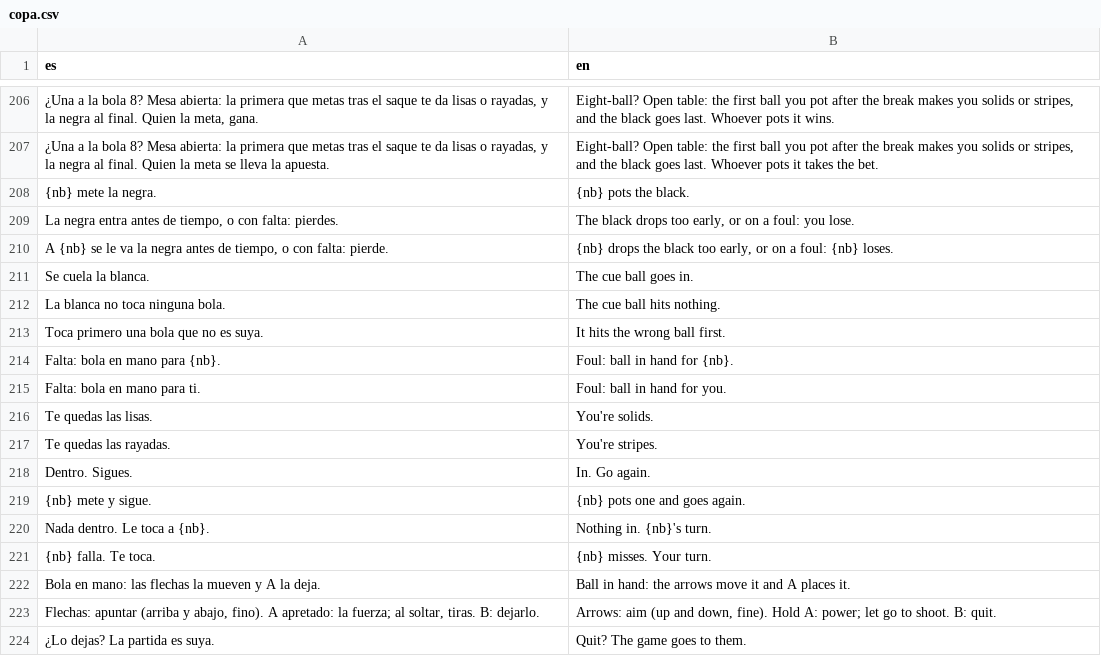
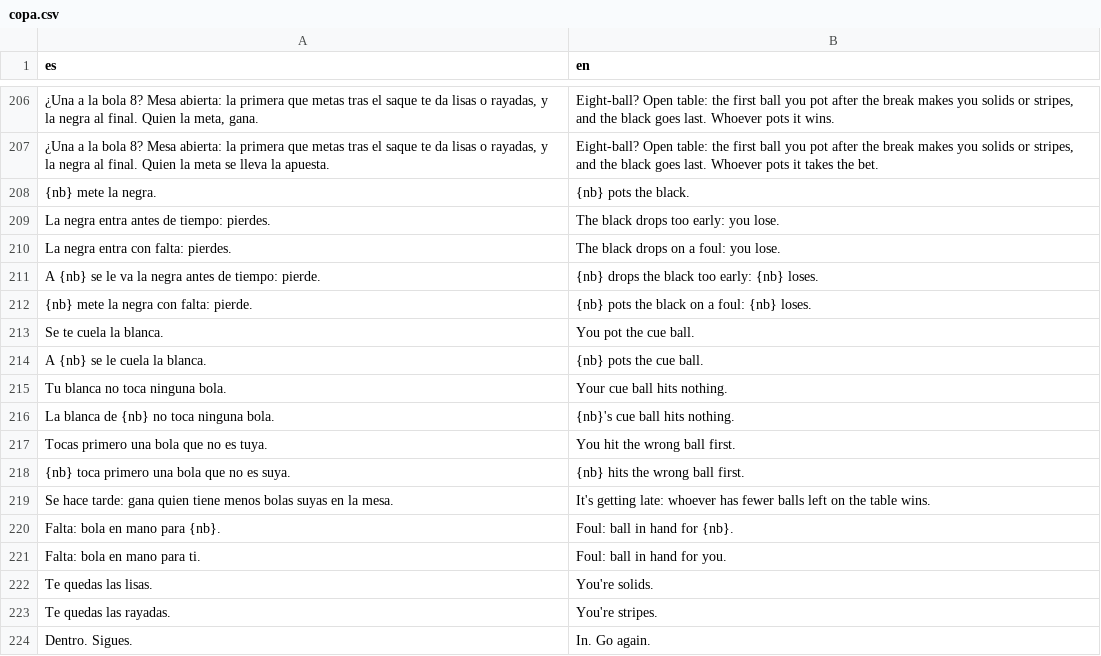
Before and after one commit to u0921985828-arch/Strainmon, a CSV file: ribera-verde/godot/i18n/partes/copa.csv, drawn as a sheet; only a part is shown, gaps mark what is left out; the shorter side is filled out with more unchanged rows; removed rows and columns are numbered as before the commit, all else as after; the diff names each change by its address in the sheet, - before the commit and + after, or states it on an @@ line.

```diff
--- a/ribera-verde/godot/i18n/partes/copa.csv
+++ b/ribera-verde/godot/i18n/partes/copa.csv
-A209 (es): …antes de tiempo, o con falta: pierdes.
+A209 (es): …antes de tiempo: pierdes.
-B209 (en): The black drops too early, or on a foul: you lose.
+B209 (en): The black drops too early: you lose.
+row 210: La negra entra con falta: pierdes. | The black drops on a foul: you lose.
-A211 (es): …antes de tiempo, o con falta: pierde.
+A211 (es): …antes de tiempo: pierde.
-B211 (en): …black too early, or on a foul: {nb} loses.
+B211 (en): …black too early: {nb} loses.
-row 211: Se cuela la blanca. | The cue ball goes in.
+row 212: {nb} mete la negra con falta: pierde. | {nb} pots the black on a foul: {nb} loses.
+row 213: Se te cuela la blanca. | You pot the cue ball.
+row 214: A {nb} se le cuela la blanca. | {nb} pots the cue ball.
-A215 (es): La blanca no toca ninguna bola.
+A215 (es): Tu blanca no toca ninguna bola.
-B215 (en): The cue ball hits nothing.
+B215 (en): Your cue ball hits nothing.
+row 216: La blanca de {nb} no toca ninguna bola. | {nb}'s cue ball hits nothing.
-A217 (es): Toca primero una bola que no es suya.
+A217 (es): Tocas primero una bola que no es tuya.
-B217 (en): It hits the wrong ball first.
+B217 (en): You hit the wrong ball first.
+row 218: {nb} toca primero una bola que no es suya. | {nb} hits the wrong ball first.
+row 219: Se hace tarde: gana quien tiene menos bolas suyas en la mesa. | It's getting late: whoever has fewer balls left on the table wins.
```
Also changed, not shown: ribera-verde/godot/i18n/strings.csv, 31 other files.
